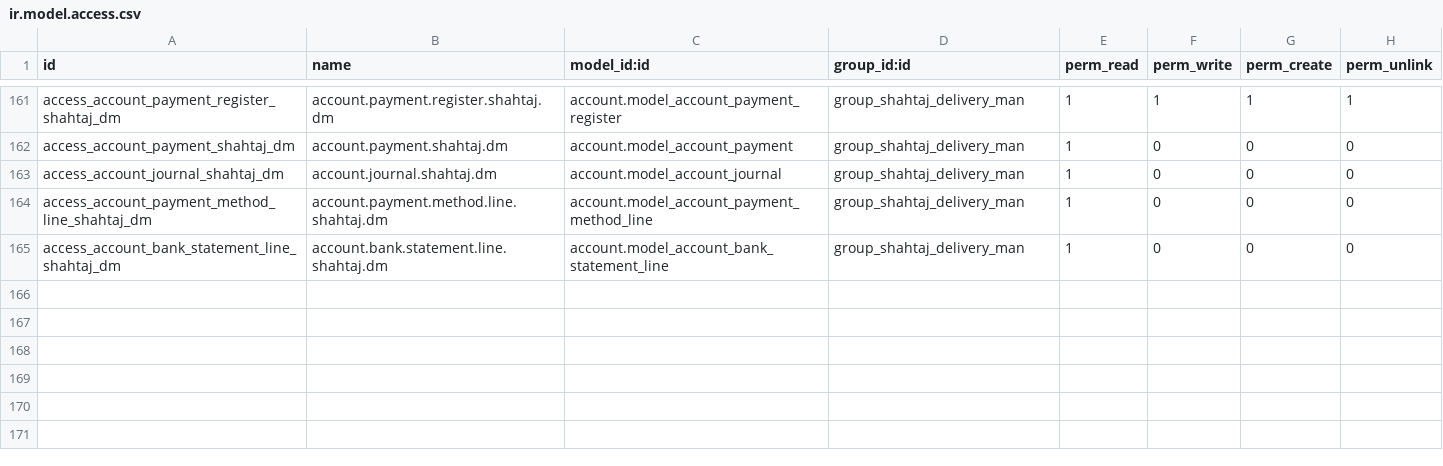
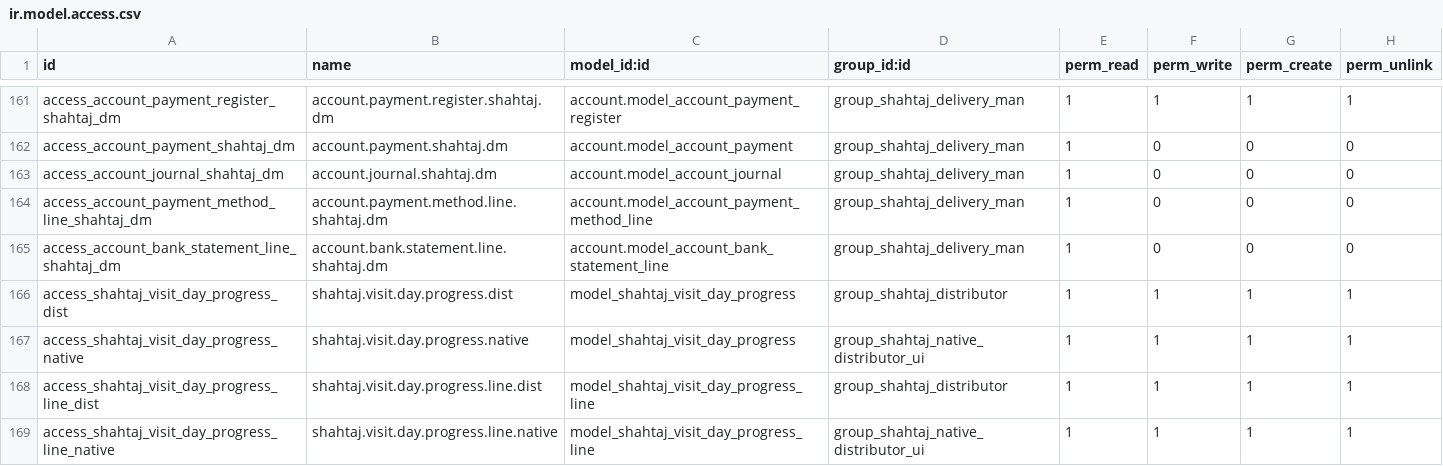
Before and after one commit to WMSols/shahtaj-oil, a CSV file: shahtaj_oil/security/ir.model.access.csv, drawn as a sheet; only a part is shown, gaps mark what is left out; the diff names each change by its address in the sheet, - before the commit and + after, or states it on an @@ line.

```diff
--- a/shahtaj_oil/security/ir.model.access.csv
+++ b/shahtaj_oil/security/ir.model.access.csv
+row 166: access_shahtaj_visit_day_progress_dist | shahtaj.visit.day.progress.dist | model_shahtaj_visit_day_progress | group_shahtaj_distributor | 1 | 1 | 1 | 1
+row 167: access_shahtaj_visit_day_progress_native | shahtaj.visit.day.progress.native | model_shahtaj_visit_day_progress | group_shahtaj_native_distributor_ui | 1 | 1 | 1 | 1
+row 168: access_shahtaj_visit_day_progress_line_dist | shahtaj.visit.day.progress.line.dist | model_shahtaj_visit_day_progress_line | group_shahtaj_distributor | 1 | 1 | 1 | 1
+row 169: access_shahtaj_visit_day_progress_line_native | shahtaj.visit.day.progress.line.native | model_shahtaj_visit_day_progress_line | group_shahtaj_native_distributor_ui | 1 | 1 | 1 | 1
```
Also changed, not shown: 13 other files.
